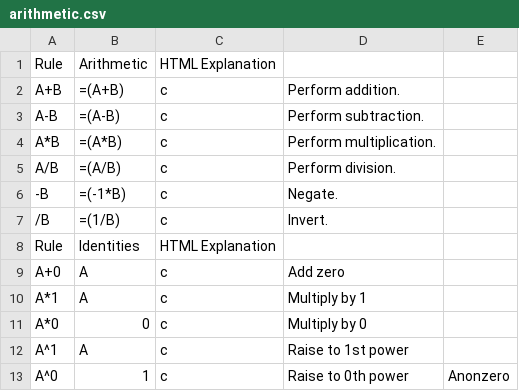
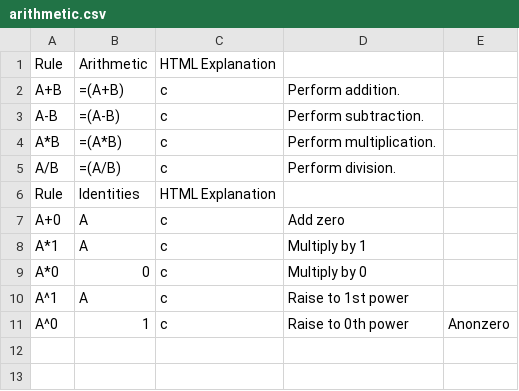
Before and after one commit to triplelog/math-errors, a CSV file: cpp/rules/arithmetic.csv, drawn as a sheet; the diff names each change by its address in the sheet, - before the commit and + after, or states it on an @@ line.

```diff
--- a/cpp/rules/arithmetic.csv
+++ b/cpp/rules/arithmetic.csv
-row 6: -B | =(-1*B) | c | Negate.
-row 7: /B | =(1/B) | c | Invert.
```
Also changed, not shown: 2 other files.
